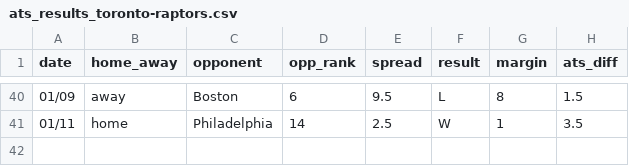
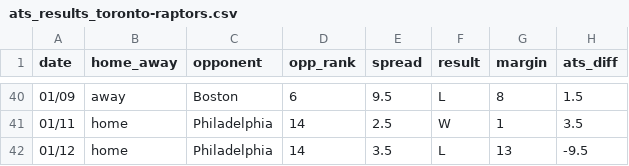
Before and after one commit to ajoros/nbabetinfo, a CSV file: ats_results_toronto-raptors.csv, drawn as a sheet; only a part is shown, gaps mark what is left out; the diff names each change by its address in the sheet, - before the commit and + after, or states it on an @@ line.

```diff
--- a/ats_results_toronto-raptors.csv
+++ b/ats_results_toronto-raptors.csv
+row 42: 01/12 | home | Philadelphia | 14 | 3.5 | L | 13 | -9.5
```
Also changed, not shown: ats_results_boston-celtics.csv, ats_results_brooklyn-nets.csv, 10 other files.
